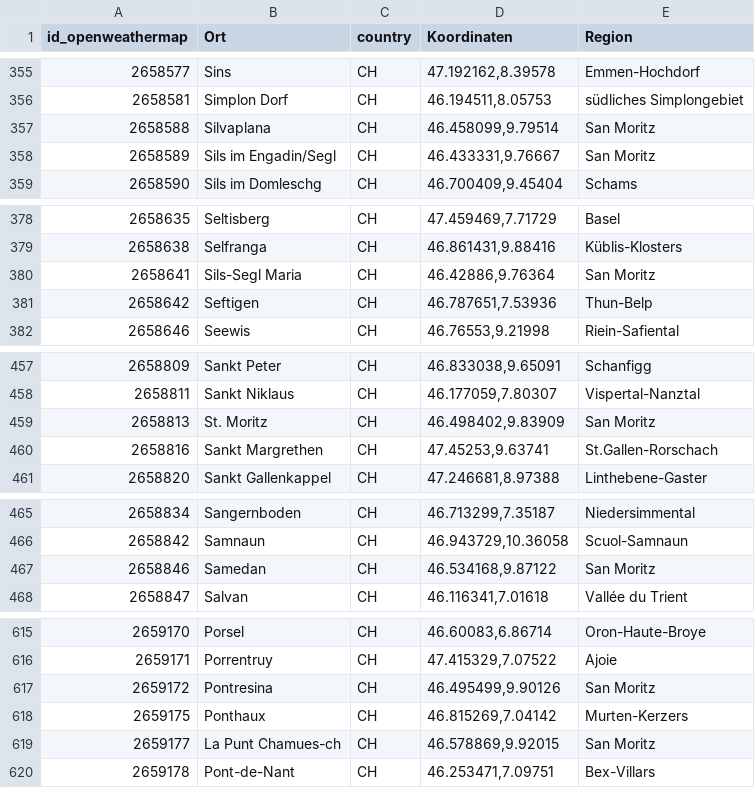
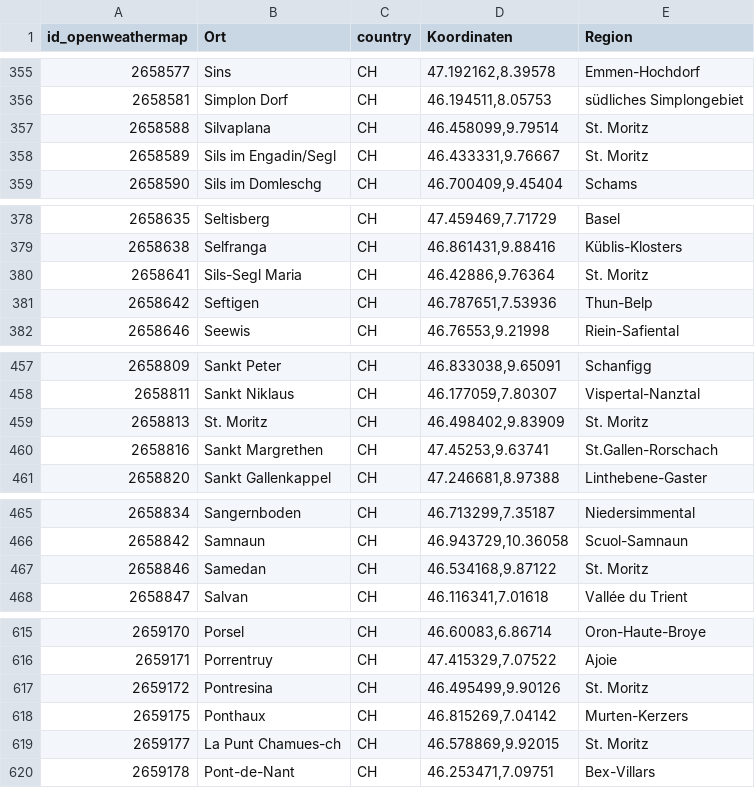
Before and after one commit to schmij03/WeatherDataStorer, a CSV file: backend/DataGathering/openweathermap_stations_filtered.csv, drawn as a sheet; only a part is shown, gaps mark what is left out; the diff covers the shown part only.

```diff
--- a/backend/DataGathering/openweathermap_stations_filtered.csv
+++ b/backend/DataGathering/openweathermap_stations_filtered.csv
@@ -356,4 +356,4 @@ id_openweathermap,Ort,country,Koordinaten,Region
 2658581,Simplon Dorf,CH,"46.194511,8.05753",südliches Simplongebiet
-2658588,Silvaplana,CH,"46.458099,9.79514",San Moritz
-2658589,Sils im Engadin/Segl,CH,"46.433331,9.76667",San Moritz
+2658588,Silvaplana,CH,"46.458099,9.79514",St. Moritz
+2658589,Sils im Engadin/Segl,CH,"46.433331,9.76667",St. Moritz
 2658590,Sils im Domleschg,CH,"46.700409,9.45404",Schams
@@ -379,3 +379,3 @@ id_openweathermap,Ort,country,Koordinaten,Region
 2658638,Selfranga,CH,"46.861431,9.88416",Küblis-Klosters
-2658641,Sils-Segl Maria,CH,"46.42886,9.76364",San Moritz
+2658641,Sils-Segl Maria,CH,"46.42886,9.76364",St. Moritz
 2658642,Seftigen,CH,"46.787651,7.53936",Thun-Belp
@@ -458,3 +458,3 @@ id_openweathermap,Ort,country,Koordinaten,Region
 2658811,Sankt Niklaus,CH,"46.177059,7.80307",Vispertal-Nanztal
-2658813,St. Moritz,CH,"46.498402,9.83909",San Moritz
+2658813,St. Moritz,CH,"46.498402,9.83909",St. Moritz
 2658816,Sankt Margrethen,CH,"47.45253,9.63741",St.Gallen-Rorschach
@@ -466,3 +466,3 @@ id_openweathermap,Ort,country,Koordinaten,Region
 2658842,Samnaun,CH,"46.943729,10.36058",Scuol-Samnaun
-2658846,Samedan,CH,"46.534168,9.87122",San Moritz
+2658846,Samedan,CH,"46.534168,9.87122",St. Moritz
 2658847,Salvan,CH,"46.116341,7.01618",Vallée du Trient
@@ -616,5 +616,5 @@ id_openweathermap,Ort,country,Koordinaten,Region
 2659171,Porrentruy,CH,"47.415329,7.07522",Ajoie
-2659172,Pontresina,CH,"46.495499,9.90126",San Moritz
+2659172,Pontresina,CH,"46.495499,9.90126",St. Moritz
 2659175,Ponthaux,CH,"46.815269,7.04142",Murten-Kerzers
-2659177,La Punt Chamues-ch,CH,"46.578869,9.92015",San Moritz
+2659177,La Punt Chamues-ch,CH,"46.578869,9.92015",St. Moritz
 2659178,Pont-de-Nant,CH,"46.253471,7.09751",Bex-Villars
```
Also changed, not shown: 10 edited cells elsewhere in this file, backend/DataGathering/AllStations_with_location_info.csv, 4 other files.
